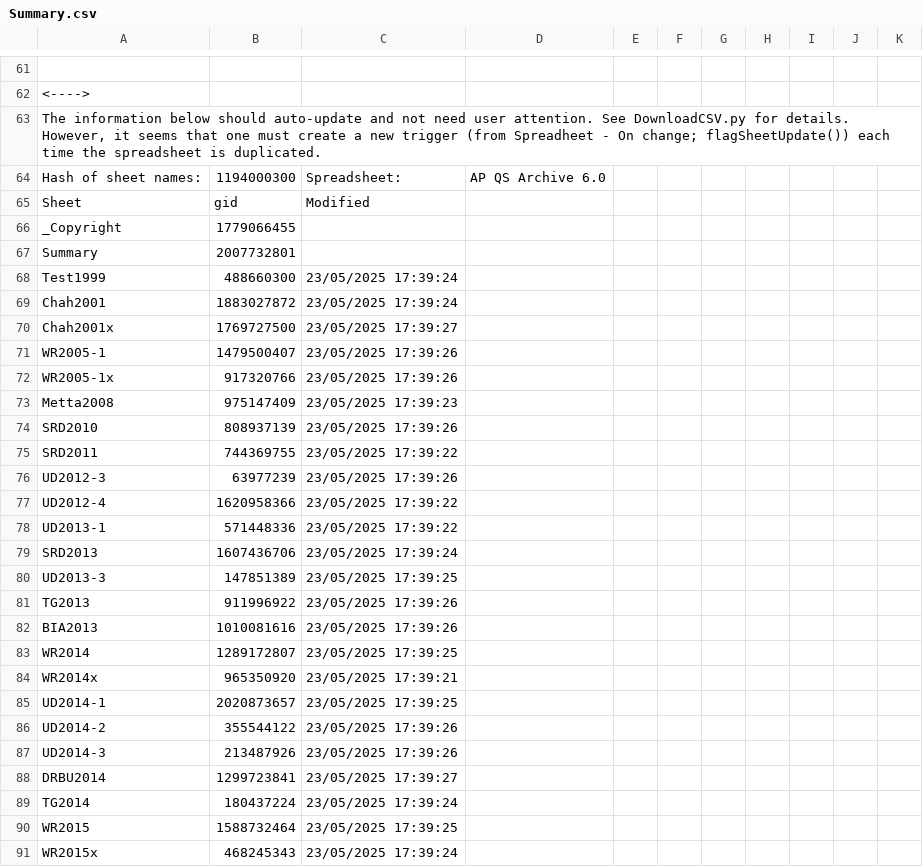
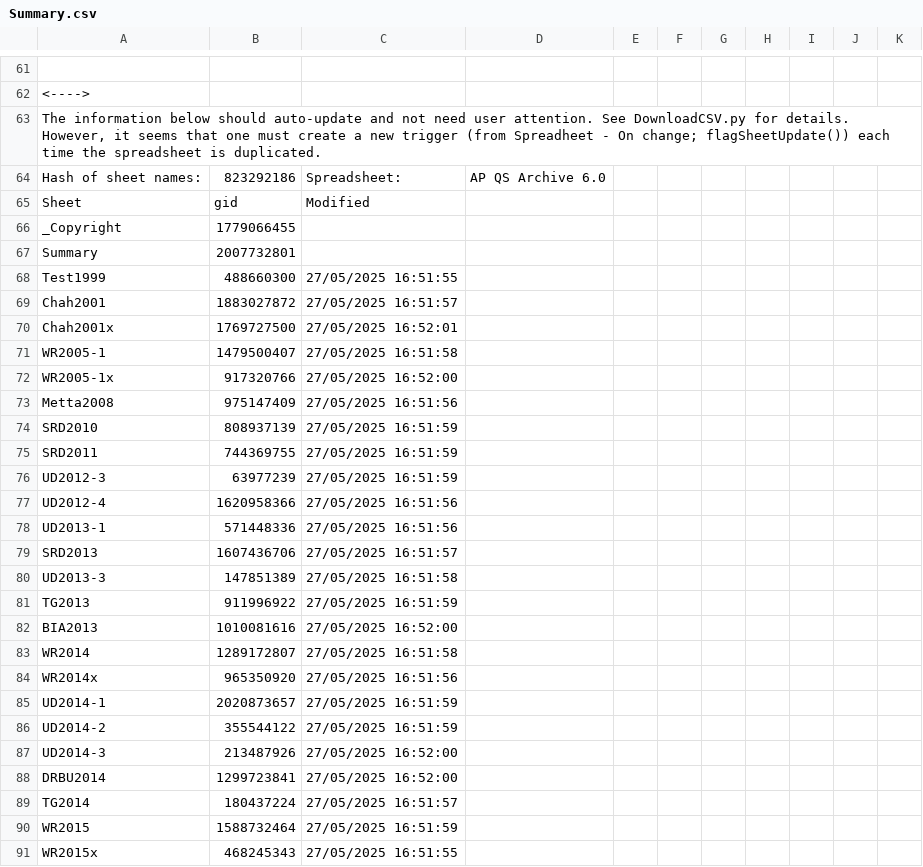
Before and after one commit to Kaccana-Bhikkhu/qs-archive, a CSV file: csv/Summary.csv, drawn as a sheet; only a part is shown, gaps mark what is left out; the diff covers the shown part only; the diff names each change by its address in the sheet, - before the commit and + after, or states it on an @@ line.

```diff
--- a/csv/Summary.csv
+++ b/csv/Summary.csv
-B64: 1194000300
+B64: 823292186
-C68: 23/05/2025 17:39:24
+C68: 27/05/2025 16:51:55
-C69: 23/05/2025 17:39:24
+C69: 27/05/2025 16:51:57
-C70: 23/05/2025 17:39:27
+C70: 27/05/2025 16:52:01
-C71: 23/05/2025 17:39:26
+C71: 27/05/2025 16:51:58
-C72: 23/05/2025 17:39:26
+C72: 27/05/2025 16:52:00
-C73: 23/05/2025 17:39:23
+C73: 27/05/2025 16:51:56
-C74: 23/05/2025 17:39:26
+C74: 27/05/2025 16:51:59
-C75: 23/05/2025 17:39:22
+C75: 27/05/2025 16:51:59
-C76: 23/05/2025 17:39:26
+C76: 27/05/2025 16:51:59
-C77:C78: 23/05/2025 17:39:22
+C77:C78: 27/05/2025 16:51:56
-C79: 23/05/2025 17:39:24
+C79: 27/05/2025 16:51:57
-C80: 23/05/2025 17:39:25
+C80: 27/05/2025 16:51:58
-C81: 23/05/2025 17:39:26
+C81: 27/05/2025 16:51:59
-C82: 23/05/2025 17:39:26
+C82: 27/05/2025 16:52:00
-C83: 23/05/2025 17:39:25
+C83: 27/05/2025 16:51:58
-C84: 23/05/2025 17:39:21
+C84: 27/05/2025 16:51:56
-C85: 23/05/2025 17:39:25
+C85: 27/05/2025 16:51:59
-C86: 23/05/2025 17:39:26
+C86: 27/05/2025 16:51:59
-C87: 23/05/2025 17:39:26
+C87: 27/05/2025 16:52:00
-C88: 23/05/2025 17:39:27
+C88: 27/05/2025 16:52:00
-C89: 23/05/2025 17:39:24
+C89: 27/05/2025 16:51:57
-C90: 23/05/2025 17:39:25
+C90: 27/05/2025 16:51:59
-C91: 23/05/2025 17:39:24
+C91: 27/05/2025 16:51:55
```
Also changed, not shown: 57 edited cells elsewhere in this file, 20 other files.
